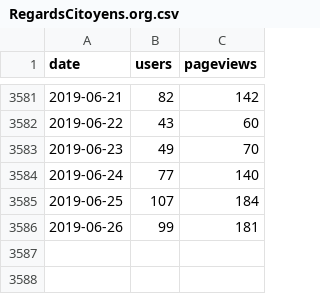
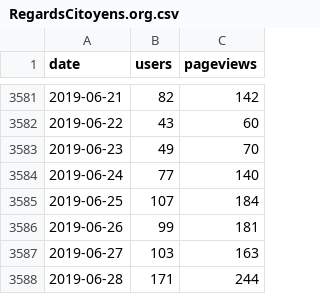
Before and after one commit to regardscitoyens/stats-analytics, a CSV file: data/RegardsCitoyens.org.csv, drawn as a sheet; only a part is shown, gaps mark what is left out.

```diff
--- a/data/RegardsCitoyens.org.csv
+++ b/data/RegardsCitoyens.org.csv
@@ -3586 +3586,3 @@ date,users,pageviews
 2019-06-26,99,181
+2019-06-27,103,163
+2019-06-28,171,244
```
Also changed, not shown: data/NosDéputés.fr.csv, data/NosSénateurs.fr.csv.
